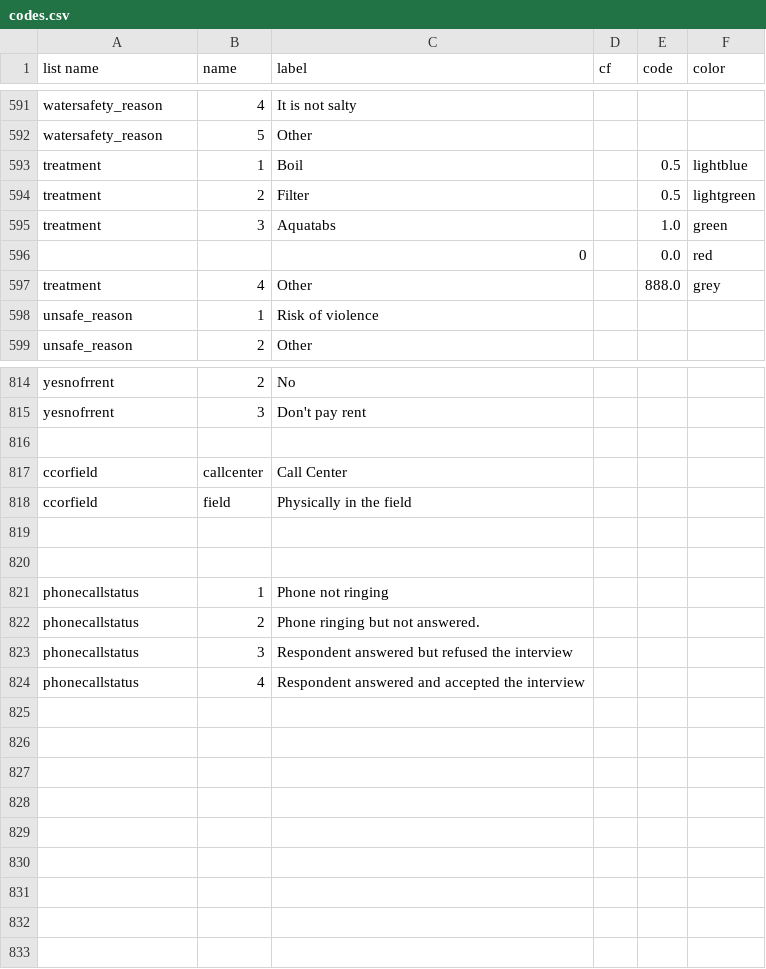
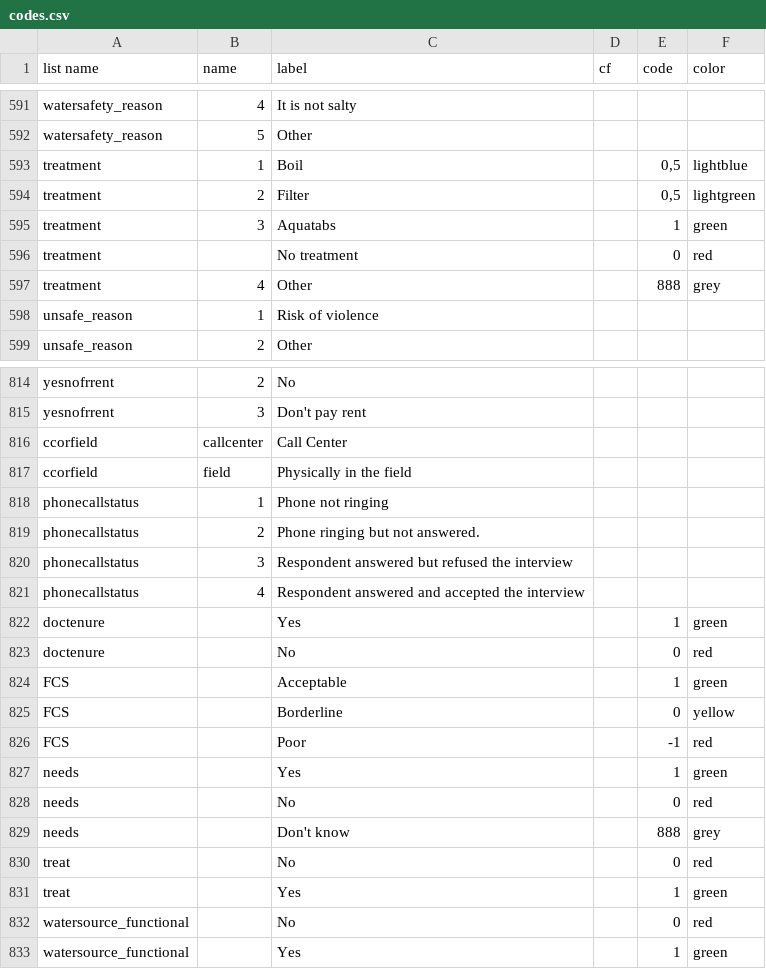
Before and after one commit to SamuelAxiom/NRC, a CSV file: codes.csv, drawn as a sheet; only a part is shown, gaps mark what is left out; the diff covers the shown part only.

```diff
--- a/codes.csv
+++ b/codes.csv
@@ -592,7 +592,7 @@ watersafety_reason	4	It is not  salty
 watersafety_reason	5	Other			
-treatment	1	Boil		0.5	lightblue
-treatment	2	Filter		0.5	lightgreen
-treatment	3	Aquatabs		1.0	green
-		0		0.0	red
-treatment	4	Other		888.0	grey
+treatment	1	Boil		0,5	lightblue
+treatment	2	Filter		0,5	lightgreen
+treatment	3	Aquatabs		1	green
+treatment		No treatment		0	red
+treatment	4	Other		888	grey
 unsafe_reason	1	Risk of violence			
@@ -815,7 +815,4 @@ yesnofrrent	2	No
 yesnofrrent	3	Don't pay rent			
-					
 ccorfield	callcenter	Call Center			
 ccorfield	field	Physically in the field			
-					
-					
 phonecallstatus	1	Phone not ringing			
@@ -824 +821,13 @@ phonecallstatus	3	Respondent answered but refused the interview
 phonecallstatus	4	Respondent answered and accepted the interview			
+doctenure		Yes		1	green
+doctenure		No		0	red
+FCS		Acceptable		1	green
+FCS		Borderline		0	yellow
+FCS		Poor		-1	red
+needs		Yes		1	green
+needs		No		0	red
+needs		Don't know		888	grey
+treat		No		0	red
+treat		Yes		1	green
+watersource_functional		No		0	red
+watersource_functional		Yes		1	green
```
Also changed, not shown: 1 added row, 1 removed row and 97 edited cells elsewhere in this file, graphs.csv, 1 other file.
